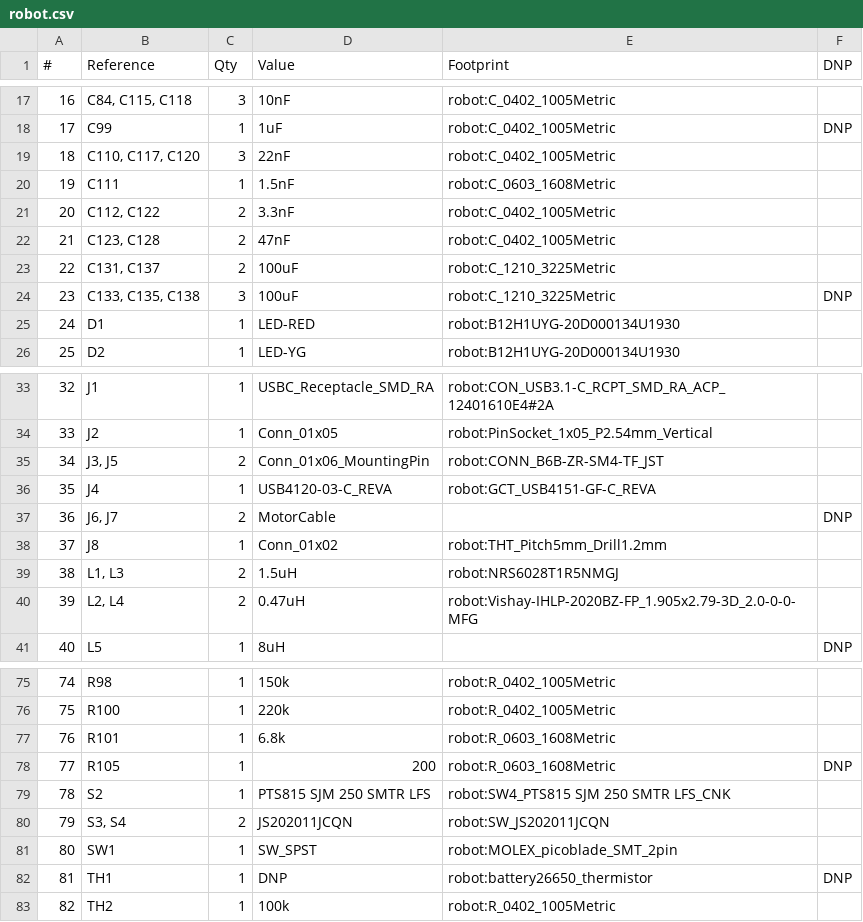
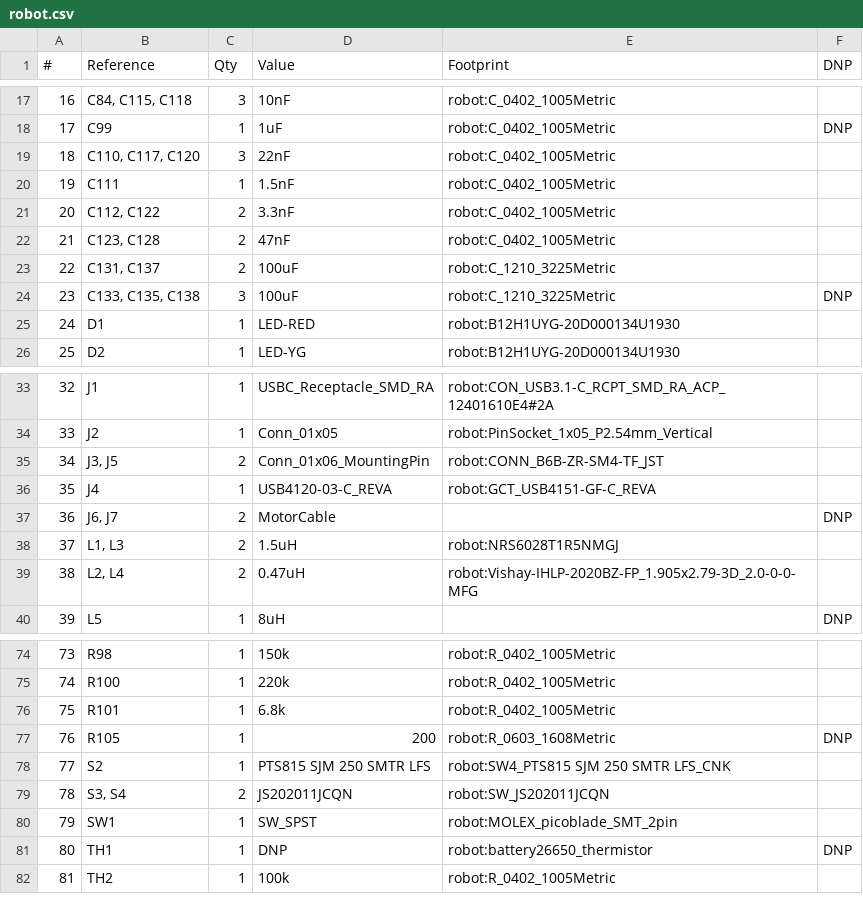
Before and after one commit to oist/smartphone-robot-cad, a CSV file: kicad/robot/robot.csv, drawn as a sheet; only a part is shown, gaps mark what is left out; removed rows and columns are numbered as before the commit, all else as after; the diff names each change by its address in the sheet, - before the commit and + after, or states it on an @@ line.

```diff
--- a/kicad/robot/robot.csv
+++ b/kicad/robot/robot.csv
-E20 (Footprint): robot:C_0603_1608Metric
+E20 (Footprint): robot:C_0402_1005Metric
-row 38: 37 | J8 | 1 | Conn_01x02 | robot:THT_Pitch5mm_Drill1.2mm
@@ column A (#) renumbered from row 38 down @@
-E76 (Footprint): robot:R_0603_1608Metric
+E76 (Footprint): robot:R_0402_1005Metric
```
Also changed, not shown: kicad/robot/DNPtoBuy.csv, kicad/robot/nextPCB.csv, 3 other files.
